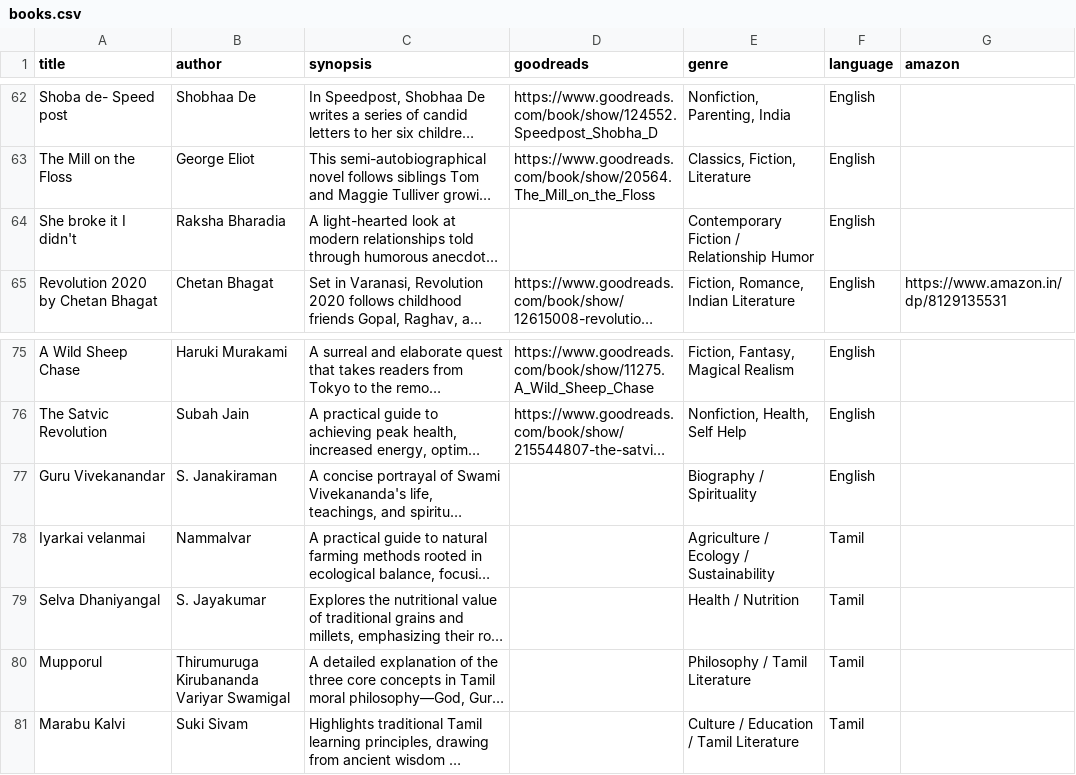
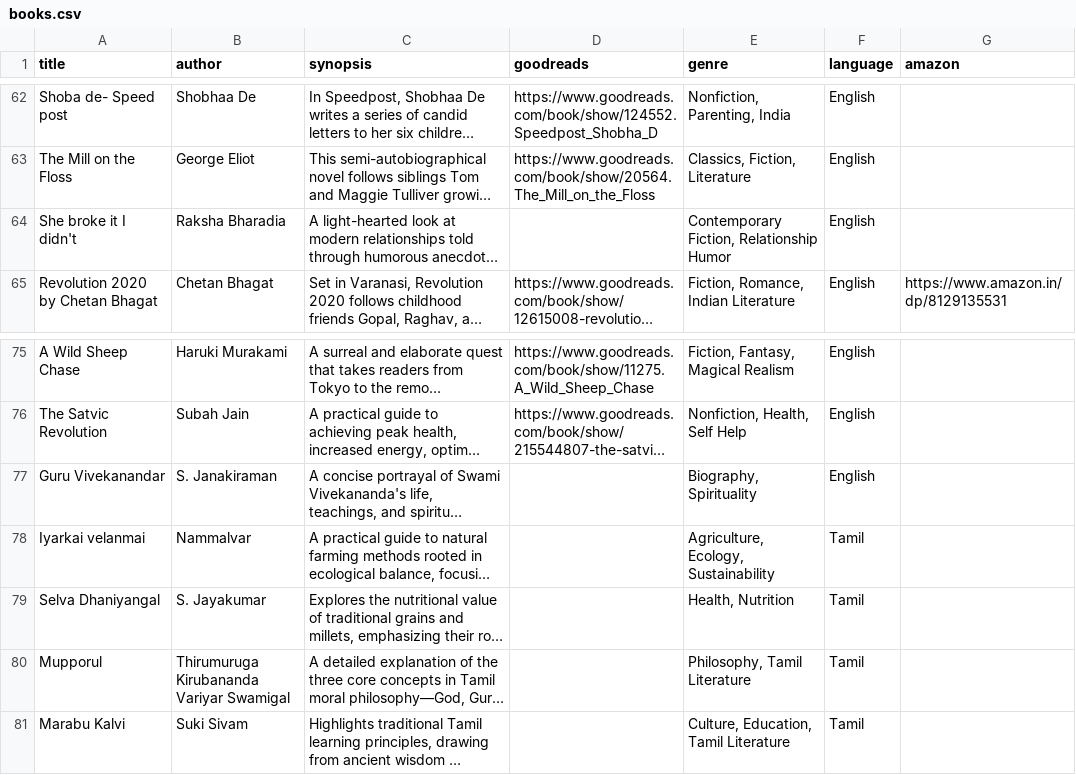
Before and after one commit to MaheswaranPalaniselvan/booked_and_busy, a CSV file: books.csv, drawn as a sheet; only a part is shown, gaps mark what is left out; long unchanged cells end in …; the diff names each change by its address in the sheet, - before the commit and + after, or states it on an @@ line.

```diff
--- a/books.csv
+++ b/books.csv
-E64 (genre): Contemporary Fiction / Relationship Humor
+E64 (genre): Contemporary Fiction, Relationship Humor
-E77 (genre): Biography / Spirituality
+E77 (genre): Biography, Spirituality
-E78 (genre): Agriculture / Ecology / Sustainability
+E78 (genre): Agriculture, Ecology, Sustainability
-E79 (genre): Health / Nutrition
+E79 (genre): Health, Nutrition
-E80 (genre): Philosophy / Tamil Literature
+E80 (genre): Philosophy, Tamil Literature
-E81 (genre): Culture / Education / Tamil Literature
+E81 (genre): Culture, Education, Tamil Literature
```
